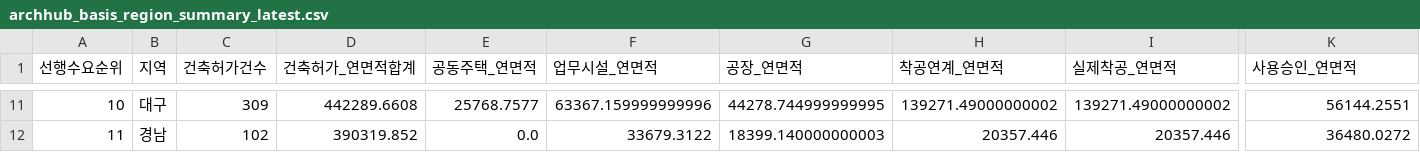
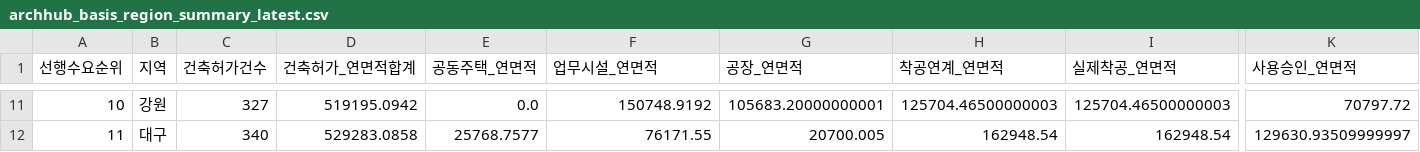
Before and after one commit to Ronaldooh123/steel-demand-report, a CSV file: data/cache/archhub_basis_region_summary_latest.csv, drawn as a sheet; only a part is shown, gaps mark what is left out; the diff covers the shown part only; the diff names each change by its address in the sheet, - before the commit and + after, or states it on an @@ line.

```diff
--- a/data/cache/archhub_basis_region_summary_latest.csv
+++ b/data/cache/archhub_basis_region_summary_latest.csv
-B11 (지역): 대구
+B11 (지역): 강원
-C11 (건축허가건수): 309
+C11 (건축허가건수): 327
-D11 (건축허가_연면적합계): 442289.6608
+D11 (건축허가_연면적합계): 519195.0942
-E11 (공동주택_연면적): 25768.7577
+E11 (공동주택_연면적): 0.0
-F11 (업무시설_연면적): 63367.159999999996
+F11 (업무시설_연면적): 150748.9192
-G11 (공장_연면적): 44278.744999999995
+G11 (공장_연면적): 105683.20000000001
-H11 (착공연계_연면적): 139271.49000000002
+H11 (착공연계_연면적): 125704.46500000003
-I11 (실제착공_연면적): 139271.49000000002
+I11 (실제착공_연면적): 125704.46500000003
-K11 (사용승인_연면적): 56144.2551
+K11 (사용승인_연면적): 70797.72
-B12 (지역): 경남
+B12 (지역): 대구
-C12 (건축허가건수): 102
+C12 (건축허가건수): 340
-D12 (건축허가_연면적합계): 390319.852
+D12 (건축허가_연면적합계): 529283.0858
-E12 (공동주택_연면적): 0.0
+E12 (공동주택_연면적): 25768.7577
-F12 (업무시설_연면적): 33679.3122
+F12 (업무시설_연면적): 76171.55
-G12 (공장_연면적): 18399.140000000003
+G12 (공장_연면적): 20700.005
-H12 (착공연계_연면적): 20357.446
+H12 (착공연계_연면적): 162948.54
-I12 (실제착공_연면적): 20357.446
+I12 (실제착공_연면적): 162948.54
-K12 (사용승인_연면적): 36480.0272
+K12 (사용승인_연면적): 129630.93509999997
```
Also changed, not shown: 176 edited cells elsewhere in this file, 3 other files.
